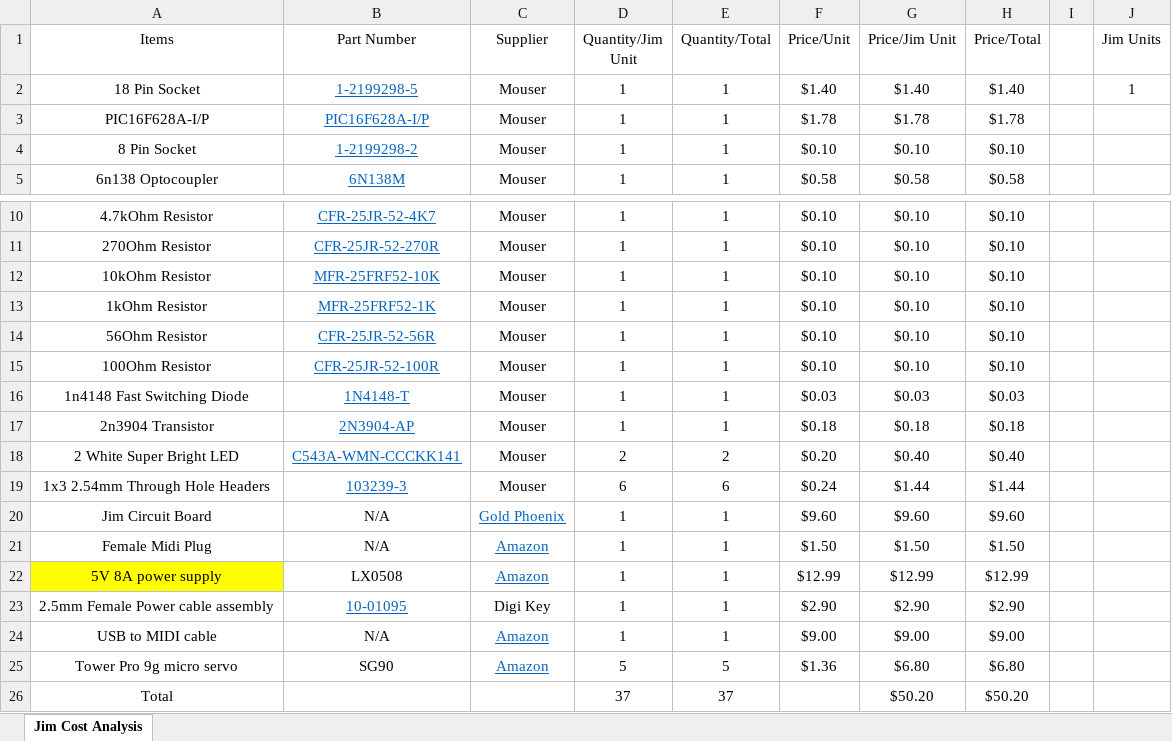
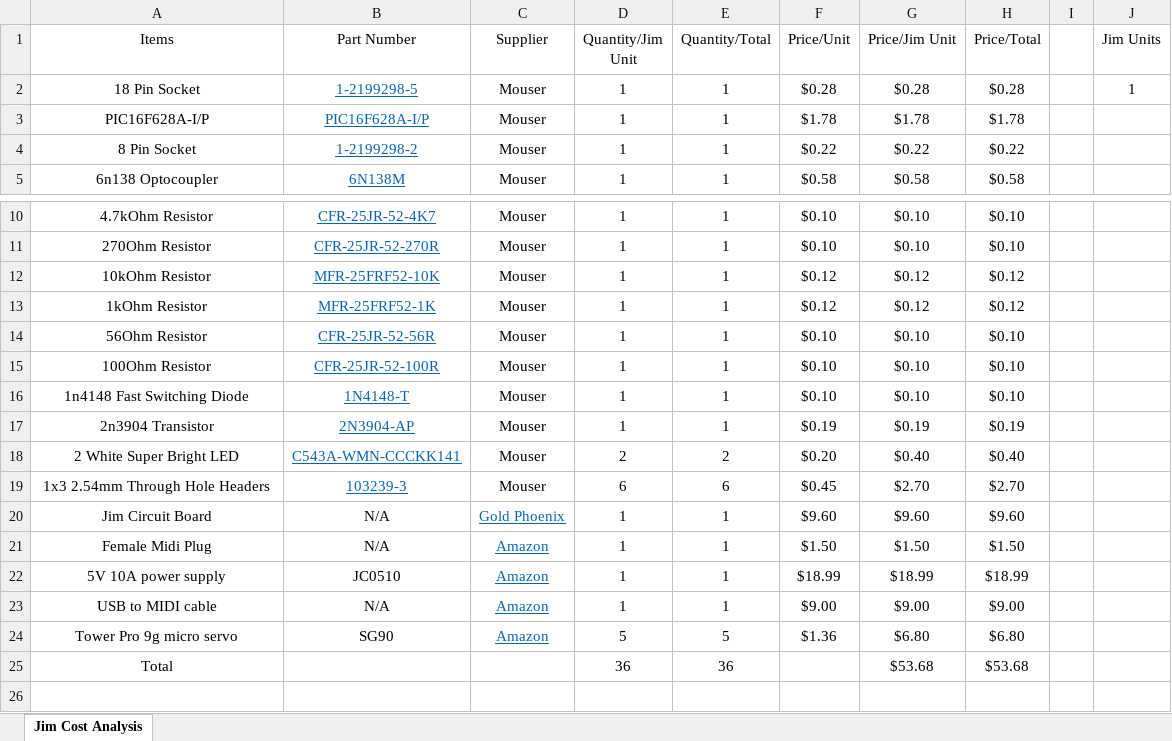
Before and after one commit to JonMrowczynski/Jim, an Excel workbook: Electronics/Jim Cost Analysis.xlsx, sheet Jim Cost Analysis, drawn as a sheet; only a part is shown, gaps mark what is left out; values as stored, in another font and other column widths than the file's, no borders; conditional formats and table styles not drawn; removed rows and columns are numbered as before the commit, all else as after; the diff names each change by its address in the sheet, - before the commit and + after, or states it on an @@ line.

Commit message:
Updated Jim Cost Analysis. It is less expensive! :D!

```diff
--- a/Electronics/Jim Cost Analysis.xlsx (sheet Jim Cost Analysis)
+++ b/Electronics/Jim Cost Analysis.xlsx (sheet Jim Cost Analysis)
-F2 (Price/Unit): $1.40
+F2 (Price/Unit): $0.28
-G2 (Price/Jim Unit): $1.40
+G2 (Price/Jim Unit): $0.28
-H2 (Price/Total): $1.40
+H2 (Price/Total): $0.28
-F4 (Price/Unit): $0.10
+F4 (Price/Unit): $0.22
-G4 (Price/Jim Unit): $0.10
+G4 (Price/Jim Unit): $0.22
-H4 (Price/Total): $0.10
+H4 (Price/Total): $0.22
-F12:F13 (Price/Unit): $0.10
+F12:F13 (Price/Unit): $0.12
-G12:G13 (Price/Jim Unit): $0.10
+G12:G13 (Price/Jim Unit): $0.12
-H12:H13 (Price/Total): $0.10
+H12:H13 (Price/Total): $0.12
-F16 (Price/Unit): $0.03
+F16 (Price/Unit): $0.10
-G16 (Price/Jim Unit): $0.03
+G16 (Price/Jim Unit): $0.10
-H16 (Price/Total): $0.03
+H16 (Price/Total): $0.10
-F17 (Price/Unit): $0.18
+F17 (Price/Unit): $0.19
-G17 (Price/Jim Unit): $0.18
+G17 (Price/Jim Unit): $0.19
-H17 (Price/Total): $0.18
+H17 (Price/Total): $0.19
-F19 (Price/Unit): $0.24
+F19 (Price/Unit): $0.45
-G19 (Price/Jim Unit): $1.44
+G19 (Price/Jim Unit): $2.70
-H19 (Price/Total): $1.44
+H19 (Price/Total): $2.70
-row 22: 5V 8A power supply | LX0508 | Amazon | 1 | 1 | $12.99 | $12.99 | $12.99
-row 23: 2.5mm Female Power cable assembly | 10-01095 | Digi Key | 1 | 1 | $2.90 | $2.90 | $2.90
+row 22: 5V 10A power supply | JC0510 | Amazon | 1 | 1 | $18.99 | $18.99 | $18.99
-D25 (Quantity/Jim Unit): 37
+D25 (Quantity/Jim Unit): 36
-E25 (Quantity/Total): 37
+E25 (Quantity/Total): 36
-G25 (Price/Jim Unit): $50.20
+G25 (Price/Jim Unit): $53.68
-H25 (Price/Total): $50.20
+H25 (Price/Total): $53.68
```
Also changed, not shown: formulas that keep their value.
